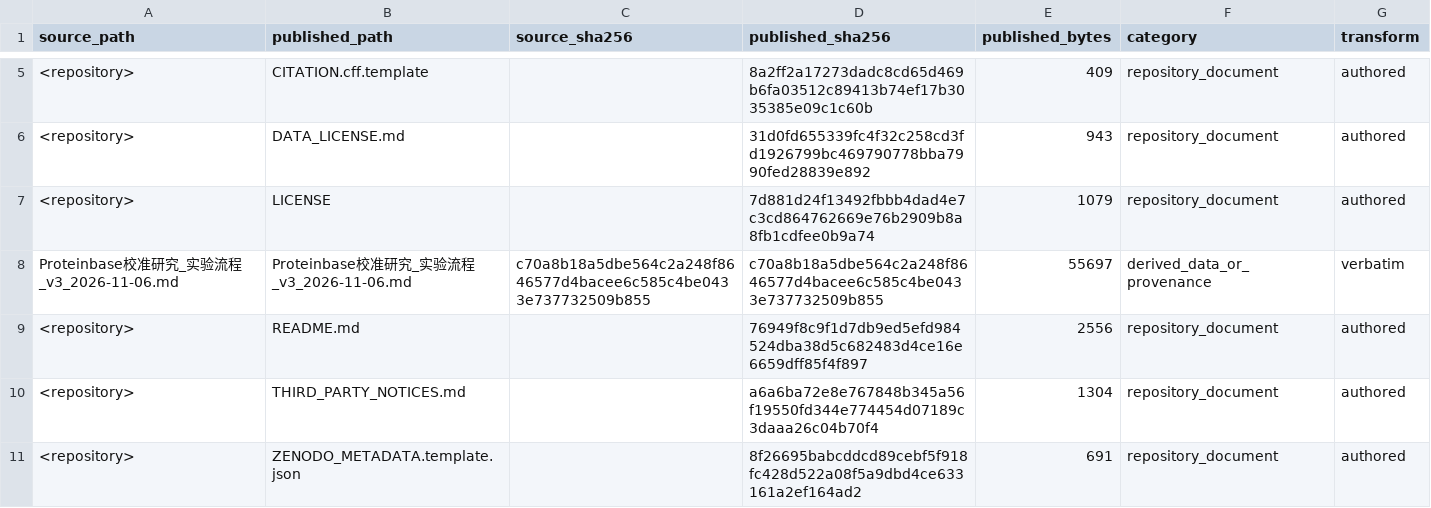
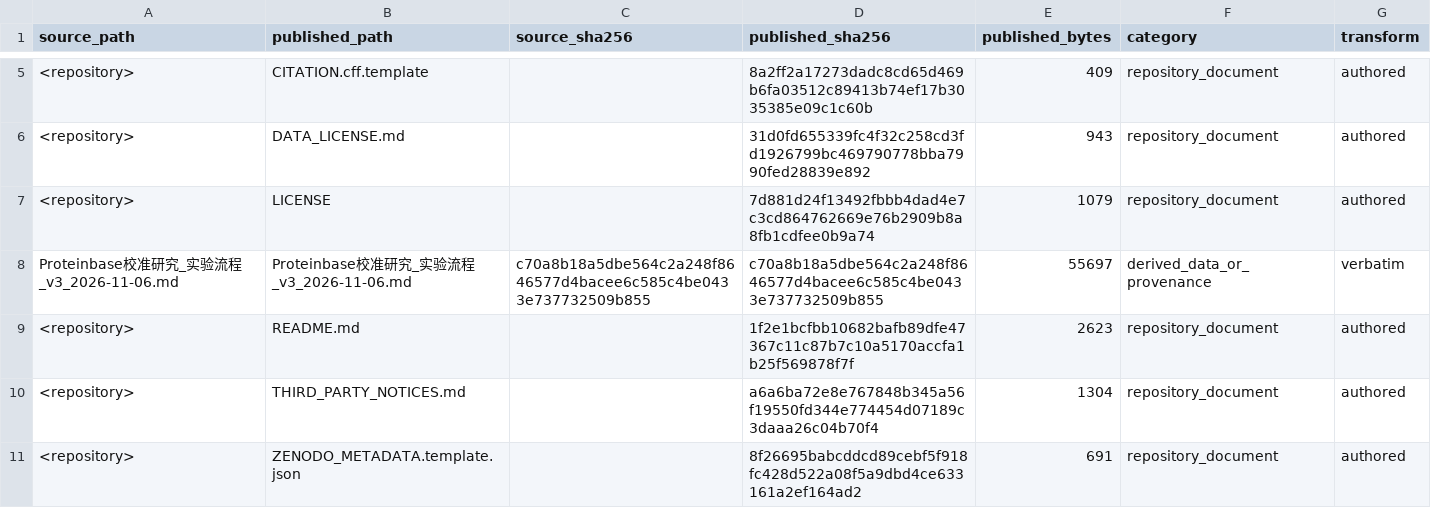
Before and after one commit to kami518/boltz2-iptm-binder-calibration, a CSV file: data/PUBLICATION_MANIFEST.csv, drawn as a sheet; only a part is shown, gaps mark what is left out; the diff covers the shown part only.

```diff
--- a/data/PUBLICATION_MANIFEST.csv
+++ b/data/PUBLICATION_MANIFEST.csv
@@ -8,3 +8,3 @@ source_path,published_path,source_sha256,published_sha256,published_bytes,catego
 Proteinbase校准研究_实验流程_v3_2026-11-06.md,Proteinbase校准研究_实验流程_v3_2026-11-06.md,c70a8b18a5dbe564c2a248f8646577d4bacee6c585c4be0433e737732509b855,c70a8b18a5dbe564c2a248f8646577d4bacee6c585c4be0433e737732509b855,55697,derived_data_or_provenance,verbatim
-<repository>,README.md,,76949f8c9f1d7db9ed5efd984524dba38d5c682483d4ce16e6659dff85f4f897,2556,repository_document,authored
+<repository>,README.md,,1f2e1bcfbb10682bafb89dfe47367c11c87b7c10a5170accfa1b25f569878f7f,2623,repository_document,authored
 <repository>,THIRD_PARTY_NOTICES.md,,a6a6ba72e8e767848b345a56f19550fd344e774454d07189c3daaa26c04b70f4,1304,repository_document,authored
```
Also changed, not shown: 2 added rows and 2 edited cells elsewhere in this file, 4 other files.
